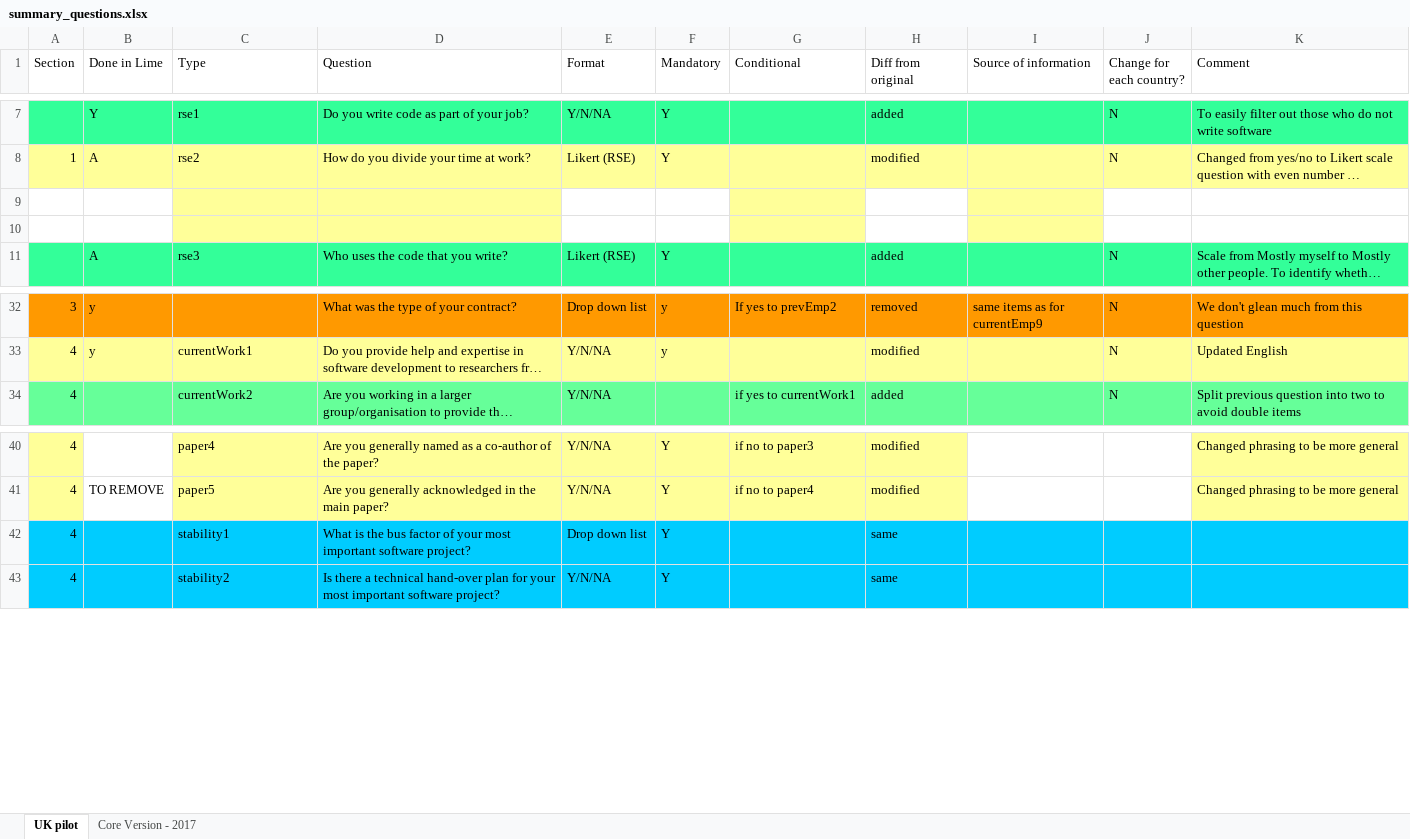
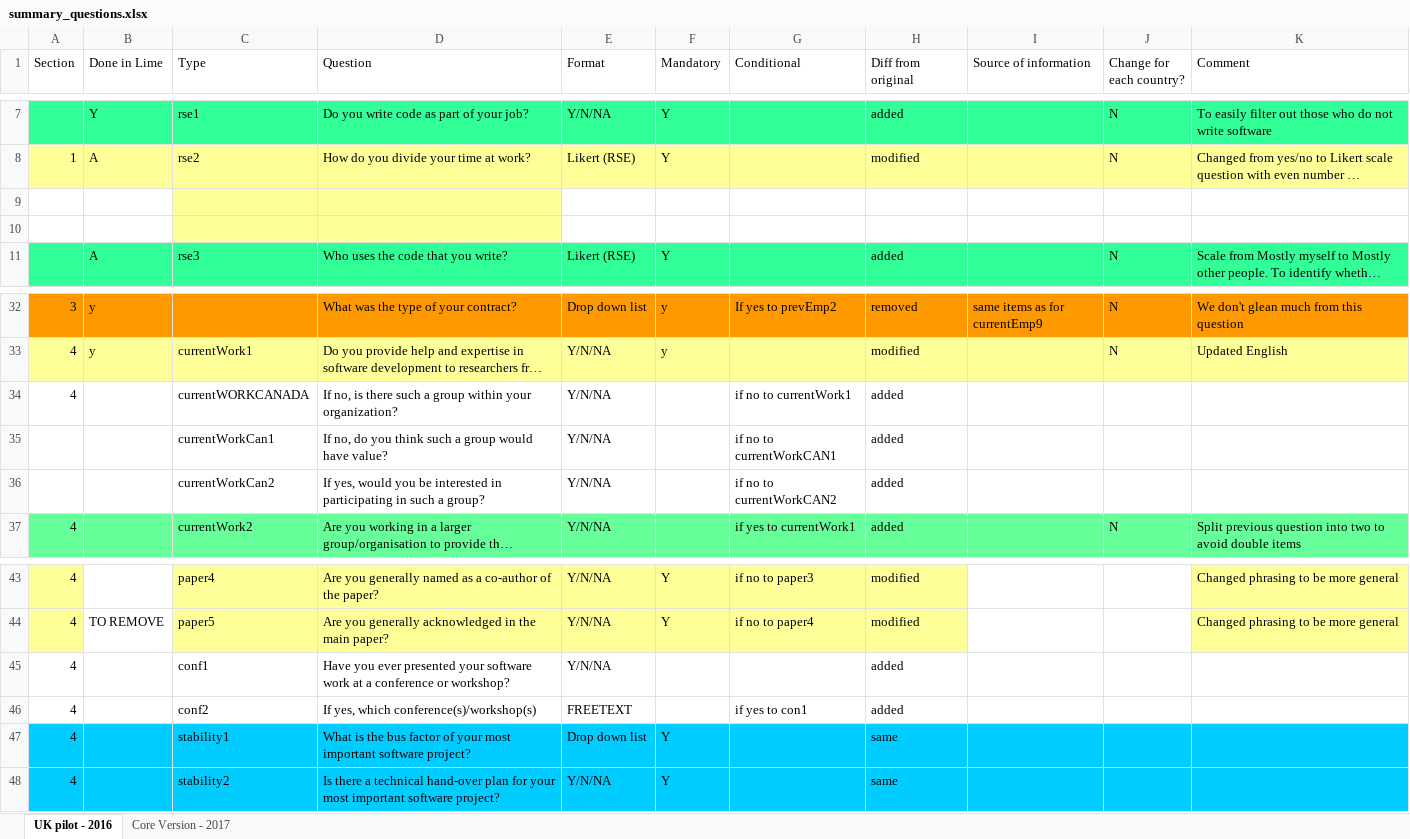
Before and after one commit to softwaresaved/international-survey, an Excel workbook: summary_questions.xlsx, sheet UK pilot - 2016, drawn as a sheet; only a part is shown, gaps mark what is left out; long unchanged cells end in …; values as stored, in another font and other column widths than the file's, no borders; conditional formats not drawn; the diff names each change by its address in the sheet, - before the commit and + after, or states it on an @@ line.

Commit message:
New sheet for the core uk version

```diff
--- a/summary_questions.xlsx (sheet UK pilot - 2016)
+++ b/summary_questions.xlsx (sheet UK pilot - 2016)
-sheet tab: UK pilot
+sheet tab: UK pilot - 2016
-G9:G10 fill: #FFFF99
+G9:G10 fill: none
-I9:I10 fill: #FFFF99
+I9:I10 fill: none
+row 34: 4 |  | currentWORKCANADA | If no, is there such a group within your organization? | Y/N/NA |  | if no to currentWork1 | added
+row 35:  |  | currentWorkCan1 | If no, do you think such a group would have value? | Y/N/NA |  | if no to currentWorkCAN1 | added
+row 36:  |  | currentWorkCan2 | If yes, would you be interested in participating in such a group? | Y/N/NA |  | if no to currentWorkCAN2 | added
+row 45: 4 |  | conf1 | Have you ever presented your software work at a conference or workshop? | Y/N/NA |  |  | added
+row 46: 4 |  | conf2 | If yes, which conference(s)/workshop(s) | FREETEXT |  | if yes to con1 | added
```
Also changed, not shown: sheet Core Version - 2017.
